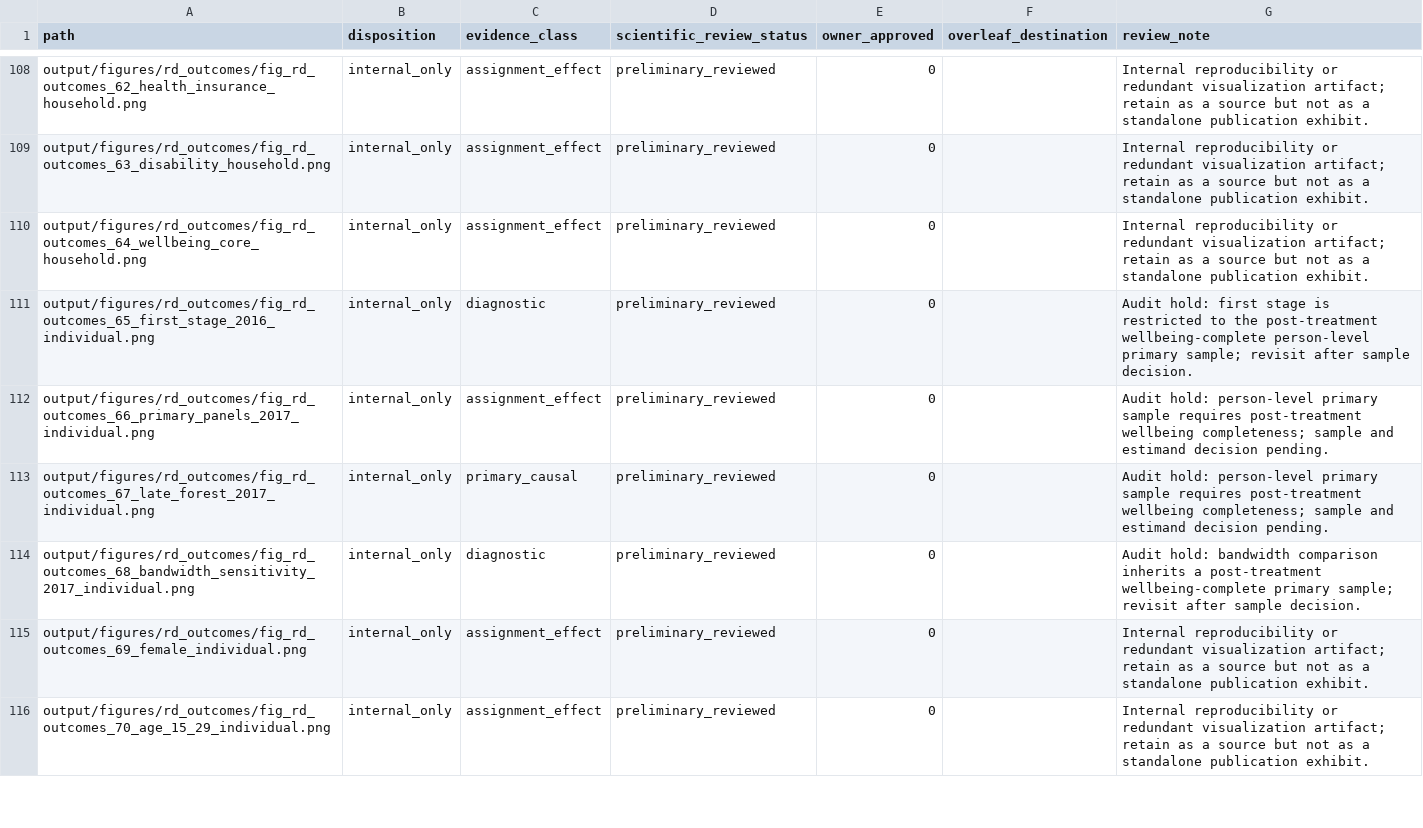
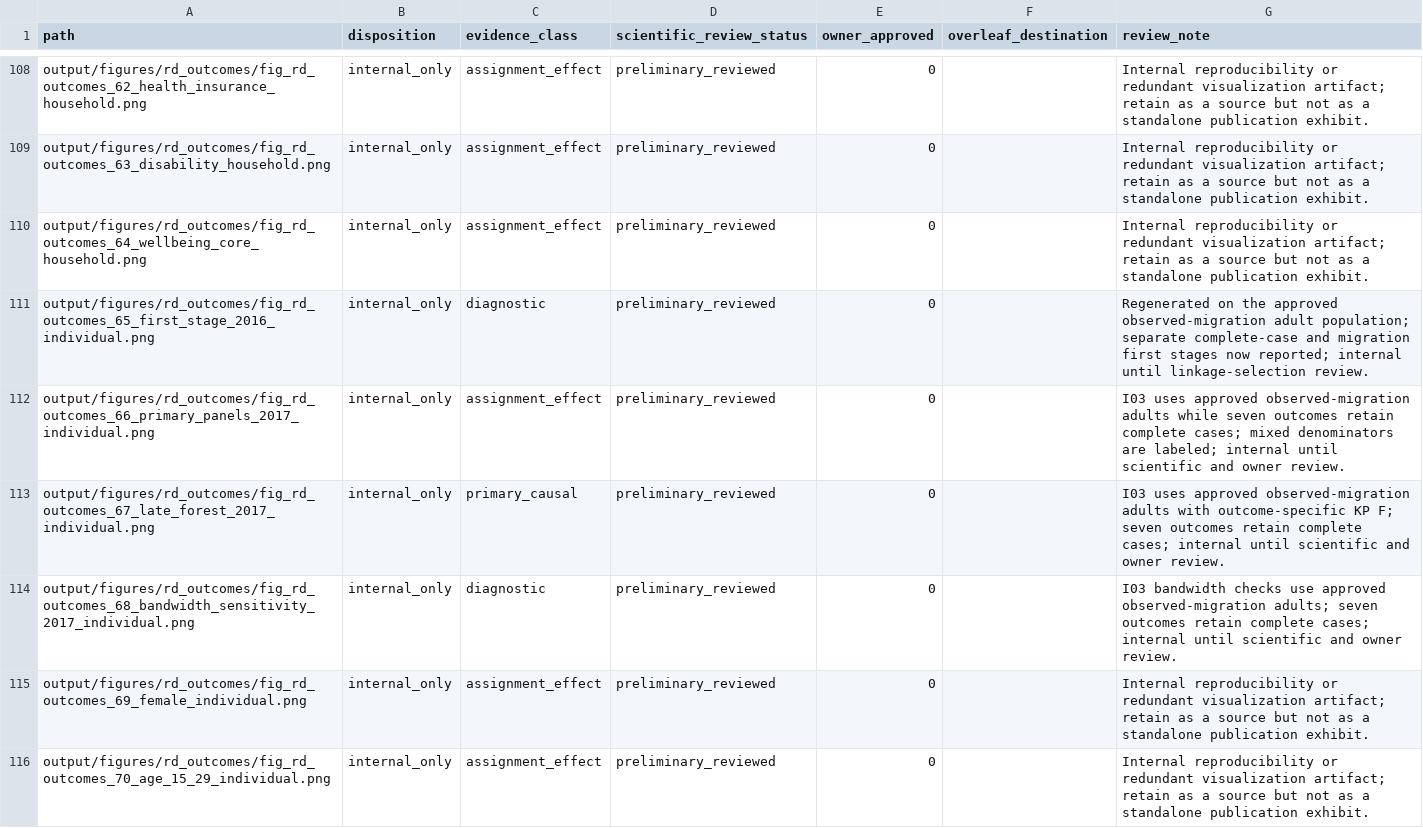
Before and after one commit to Jorge-Zavala-D/VictimasRD, a CSV file: metadata/publication-review-registry.csv, drawn as a sheet; only a part is shown, gaps mark what is left out; the diff covers the shown part only.

```diff
--- a/metadata/publication-review-registry.csv
+++ b/metadata/publication-review-registry.csv
@@ -110,6 +110,6 @@ path,disposition,evidence_class,scientific_review_status,owner_approved,overleaf
 "output/figures/rd_outcomes/fig_rd_outcomes_64_wellbeing_core_household.png","internal_only","assignment_effect","preliminary_reviewed","0","","Internal reproducibility or redundant visualization artifact; retain as a source but not as a standalone publication exhibit."
-"output/figures/rd_outcomes/fig_rd_outcomes_65_first_stage_2016_individual.png","internal_only","diagnostic","preliminary_reviewed","0","","Audit hold: first stage is restricted to the post-treatment wellbeing-complete person-level primary sample; revisit after sample decision."
-"output/figures/rd_outcomes/fig_rd_outcomes_66_primary_panels_2017_individual.png","internal_only","assignment_effect","preliminary_reviewed","0","","Audit hold: person-level primary sample requires post-treatment wellbeing completeness; sample and estimand decision pending."
-"output/figures/rd_outcomes/fig_rd_outcomes_67_late_forest_2017_individual.png","internal_only","primary_causal","preliminary_reviewed","0","","Audit hold: person-level primary sample requires post-treatment wellbeing completeness; sample and estimand decision pending."
-"output/figures/rd_outcomes/fig_rd_outcomes_68_bandwidth_sensitivity_2017_individual.png","internal_only","diagnostic","preliminary_reviewed","0","","Audit hold: bandwidth comparison inherits a post-treatment wellbeing-complete primary sample; revisit after sample decision."
+"output/figures/rd_outcomes/fig_rd_outcomes_65_first_stage_2016_individual.png","internal_only","diagnostic","preliminary_reviewed","0","","Regenerated on the approved observed-migration adult population; separate complete-case and migration first stages now reported; internal until linkage-selection review."
+"output/figures/rd_outcomes/fig_rd_outcomes_66_primary_panels_2017_individual.png","internal_only","assignment_effect","preliminary_reviewed","0","","I03 uses approved observed-migration adults while seven outcomes retain complete cases; mixed denominators are labeled; internal until scientific and owner review."
+"output/figures/rd_outcomes/fig_rd_outcomes_67_late_forest_2017_individual.png","internal_only","primary_causal","preliminary_reviewed","0","","I03 uses approved observed-migration adults with outcome-specific KP F; seven outcomes retain complete cases; internal until scientific and owner review."
+"output/figures/rd_outcomes/fig_rd_outcomes_68_bandwidth_sensitivity_2017_individual.png","internal_only","diagnostic","preliminary_reviewed","0","","I03 bandwidth checks use approved observed-migration adults; seven outcomes retain complete cases; internal until scientific and owner review."
 "output/figures/rd_outcomes/fig_rd_outcomes_69_female_individual.png","internal_only","assignment_effect","preliminary_reviewed","0","","Internal reproducibility or redundant visualization artifact; retain as a source but not as a standalone publication exhibit."
```
Also changed, not shown: 17 edited cells elsewhere in this file, output/tables/publication/publication_candidate_inventory.csv, output/tables/rd_mechanisms/rd_migration_mechanism_summary.csv, 50 other files.
